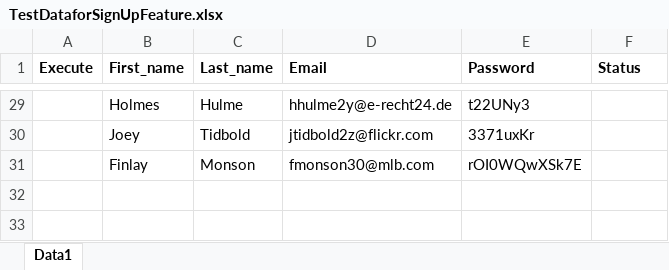
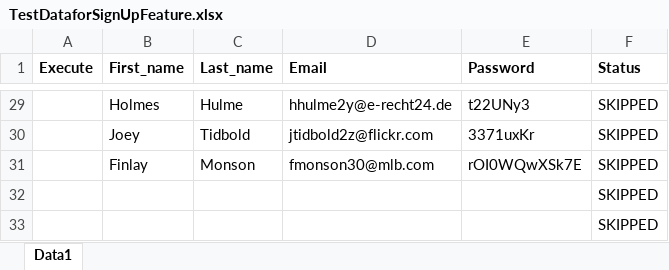
Before and after one commit to roi1993/bdd-sprint3-framework, an Excel workbook: TestDataforSignUpFeature.xlsx, sheet Data1, drawn as a sheet; only a part is shown, gaps mark what is left out; values as stored, in another font and other column widths than the file's, no borders; the diff covers the shown part only; the diff names each change by its address in the sheet, - before the commit and + after, or states it on an @@ line.

```diff
--- a/TestDataforSignUpFeature.xlsx (sheet Data1)
+++ b/TestDataforSignUpFeature.xlsx (sheet Data1)
-F29:F31 (Status): (empty)
+F29:F31 (Status): SKIPPED
+row 32:  |  |  |  |  | SKIPPED
+row 33:  |  |  |  |  | SKIPPED
```
Also changed, not shown: 27 edited cells elsewhere in this sheet, 1 other file.
